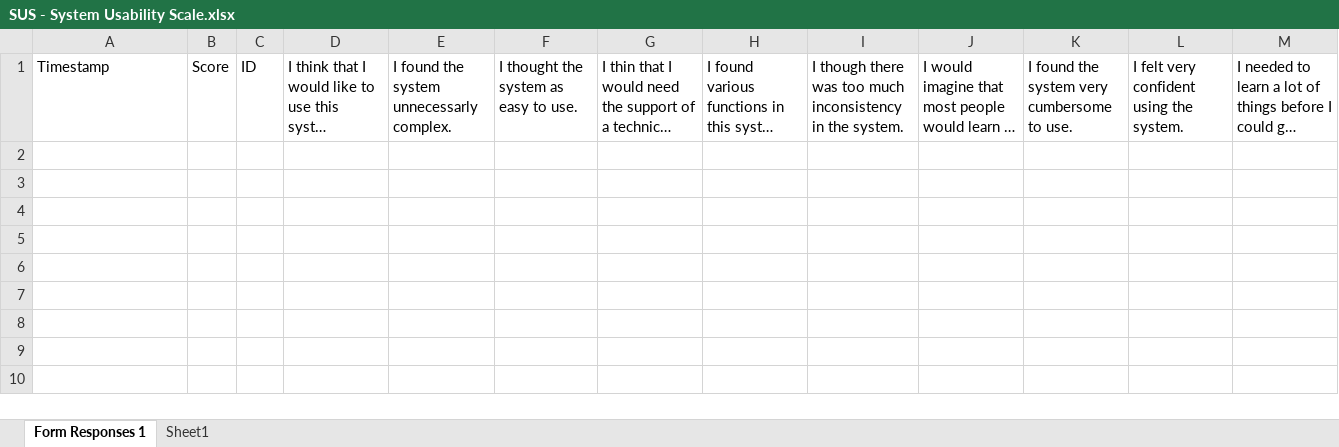
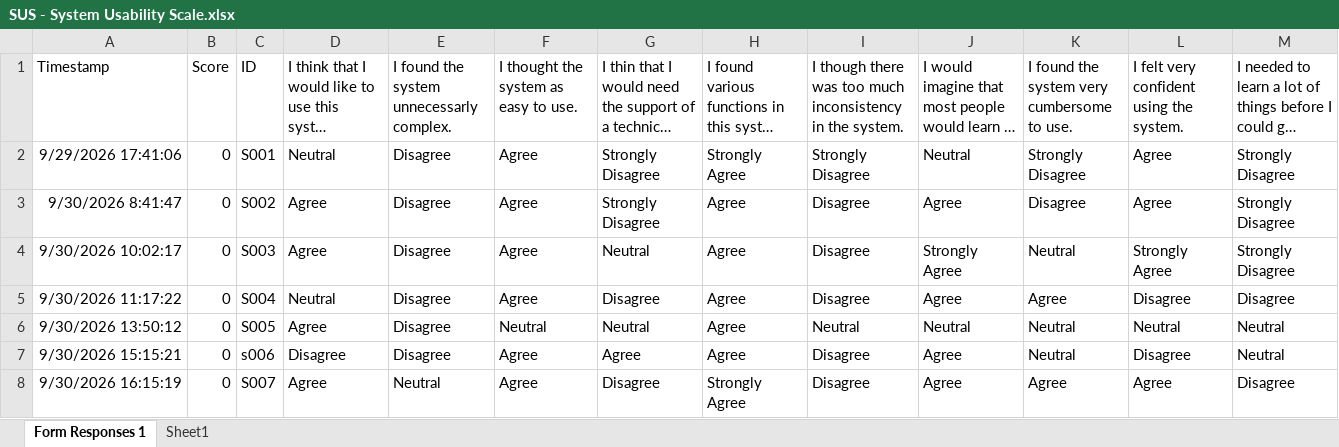
Before and after one commit to mrtelisa/data_evaluation_thesis, an Excel workbook: questionari/risposte/SUS - System Usability Scale.xlsx, sheet Form Responses 1, drawn as a sheet; long unchanged cells end in …; values as stored, in another font and other column widths than the file's, no borders; charts and pictures and table styles not drawn; the diff names each change by its address in the sheet, - before the commit and + after, or states it on an @@ line.

```diff
--- a/questionari/risposte/SUS - System Usability Scale.xlsx (sheet Form Responses 1)
+++ b/questionari/risposte/SUS - System Usability Scale.xlsx (sheet Form Responses 1)
+row 2: 9/29/2026 17:41:06 | 0 | S001 | Neutral | Disagree | Agree | Strongly Disagree | Strongly Agree | Strongly Disagree | Neutral | Strongly Disagree | Agree | Strongly Disagree
+row 3: 9/30/2026 8:41:47 | 0 | S002 | Agree | Disagree | Agree | Strongly Disagree | Agree | Disagree | Agree | Disagree | Agree | Strongly Disagree
+row 4: 9/30/2026 10:02:17 | 0 | S003 | Agree | Disagree | Agree | Neutral | Agree | Disagree | Strongly Agree | Neutral | Strongly Agree | Strongly Disagree
+row 5: 9/30/2026 11:17:22 | 0 | S004 | Neutral | Disagree | Agree | Disagree | Agree | Disagree | Agree | Agree | Disagree | Disagree
+row 6: 9/30/2026 13:50:12 | 0 | S005 | Agree | Disagree | Neutral | Neutral | Agree | Neutral | Neutral | Neutral | Neutral | Neutral
+row 7: 9/30/2026 15:15:21 | 0 | s006 | Disagree | Disagree | Agree | Agree | Agree | Disagree | Agree | Neutral | Disagree | Neutral
+row 8: 9/30/2026 16:15:19 | 0 | S007 | Agree | Neutral | Agree | Disagree | Strongly Agree | Disagree | Agree | Agree | Agree | Disagree
```
Also changed, not shown: questionari/risposte/Edinburgh Test Hand Dominance - VISIONARY (Responses).xlsx, questionari/risposte/Nasa Task Load Index - VISIONARY (Responses).xlsx, 4 other files.
